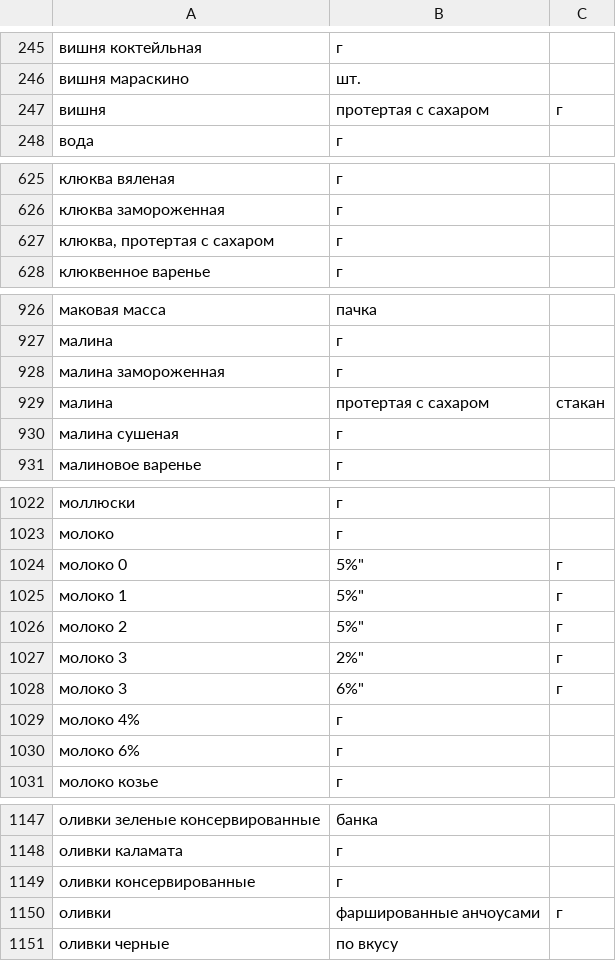
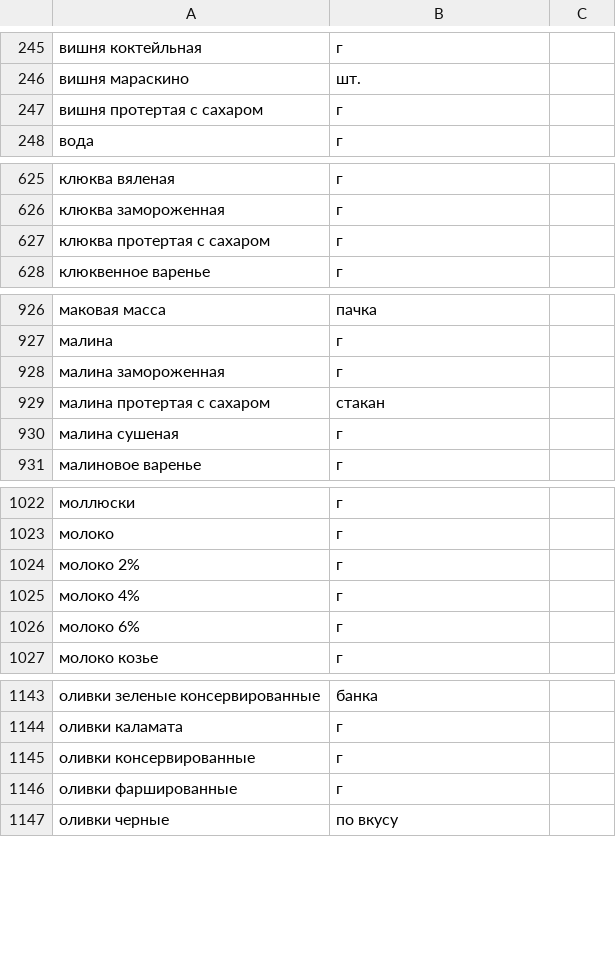
Before and after one commit to nnigromontan/foodgram-project-react, a CSV file: backend/foodgram/data/ingredients.csv, drawn as a sheet; only a part is shown, gaps mark what is left out; removed rows and columns are numbered as before the commit, all else as after; the diff names each change by its address in the sheet, - before the commit and + after, or states it on an @@ line.

Commit message:
csv fixing

```diff
--- a/backend/foodgram/data/ingredients.csv
+++ b/backend/foodgram/data/ingredients.csv
-row 247: вишня | протертая с сахаром | г
+row 247: вишня протертая с сахаром | г
-A627: клюква, протертая с сахаром
+A627: клюква протертая с сахаром
-row 929: малина | протертая с сахаром | стакан
+row 929: малина протертая с сахаром | стакан
-row 1024: молоко 0 | 5%" | г
-row 1025: молоко 1 | 5%" | г
-row 1026: молоко 2 | 5%" | г
-row 1027: молоко 3 | 2%" | г
-row 1028: молоко 3 | 6%" | г
+row 1024: молоко 2% | г
-row 1150: оливки | фаршированные анчоусами | г
+row 1146: оливки фаршированные | г
```
